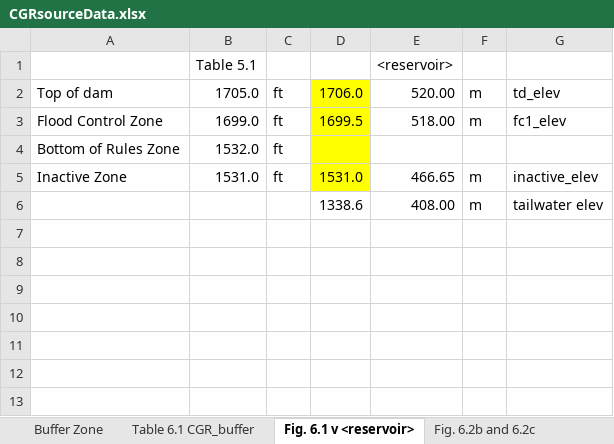
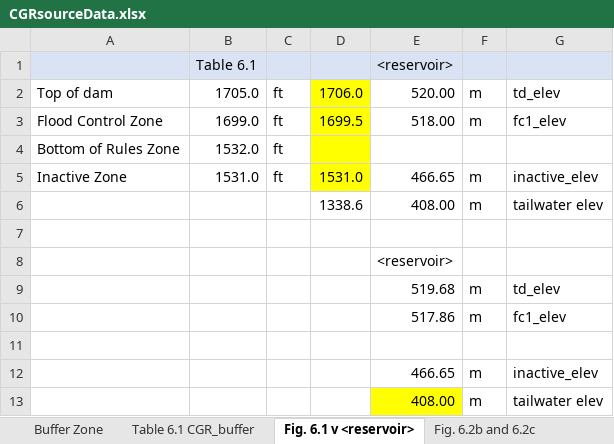
Before and after one commit to DavidConklin1947/CW3M, an Excel workbook: DataCW3M/Reservoirs/DataSources/CGRsourceData.xlsx, sheet Fig. 6.1 v <reservoir>, drawn as a sheet; values as stored, in another font and other column widths than the file's, no borders; the diff names each change by its address in the sheet, - before the commit and + after, or states it on an @@ line.

Commit message:
Update Cougar reservoir data.

```diff
--- a/DataCW3M/Reservoirs/DataSources/CGRsourceData.xlsx (sheet Fig. 6.1 v <reservoir>)
+++ b/DataCW3M/Reservoirs/DataSources/CGRsourceData.xlsx (sheet Fig. 6.1 v <reservoir>)
-A1:G1 fill: none
+A1:G1 fill: #DAE3F3
-B1: Table 5.1
+B1: Table 6.1
+row 7: (empty)
+row 8:  |  |  |  | <reservoir>
+row 9:  |  |  |  | 519.68 | m | td_elev
+row 10:  |  |  |  | 517.86 | m | fc1_elev
+row 11: (empty)
+row 12:  |  |  |  | 466.65 | m | inactive_elev
+row 13:  |  |  |  | 408.00 | m | tailwater elev
```
Also changed, not shown: sheet Fig. 6.2b and 6.2c, sheet Cougar_rule_priorities, formulas that keep their value, DataCW3M/SkillAssessment/StatisticsCalculator108months.xlsx, 16 other files.
